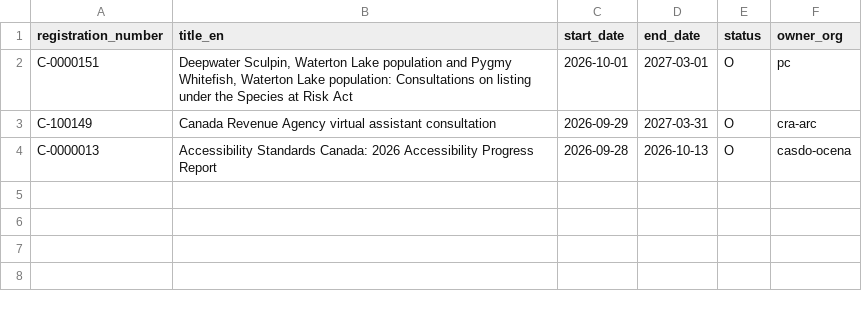
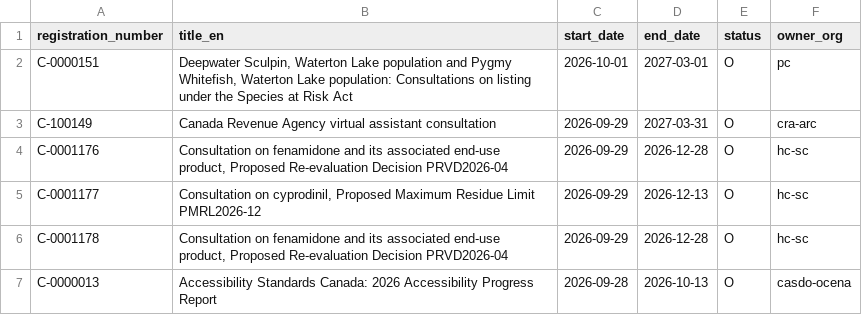
Before and after one commit to PatLittle/Consultations-Tracker, a CSV file: p5m5_start.csv, drawn as a sheet.

```diff
--- a/p5m5_start.csv
+++ b/p5m5_start.csv
@@ -3,2 +3,5 @@ C-0000151,"Deepwater Sculpin, Waterton Lake population and Pygmy Whitefish, Wate
 C-100149,Canada Revenue Agency virtual assistant consultation,2026-09-29,2027-03-31,O,cra-arc
+C-0001176,"Consultation on fenamidone and its associated end-use product, Proposed Re-evaluation Decision PRVD2026-04",2026-09-29,2026-12-28,O,hc-sc
+C-0001177,"Consultation on cyprodinil, Proposed Maximum Residue Limit PMRL2026-12",2026-09-29,2026-12-13,O,hc-sc
+C-0001178,"Consultation on fenamidone and its associated end-use product, Proposed Re-evaluation Decision PRVD2026-04",2026-09-29,2026-12-28,O,hc-sc
 C-0000013,Accessibility Standards Canada: 2026 Accessibility Progress Report,2026-09-28,2026-10-13,O,casdo-ocena
```
Also changed, not shown: 4 other files.
